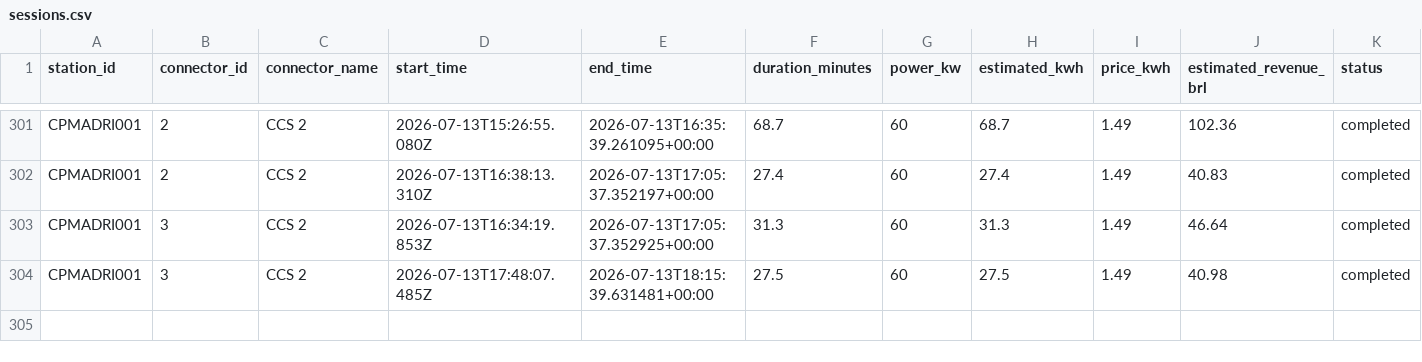
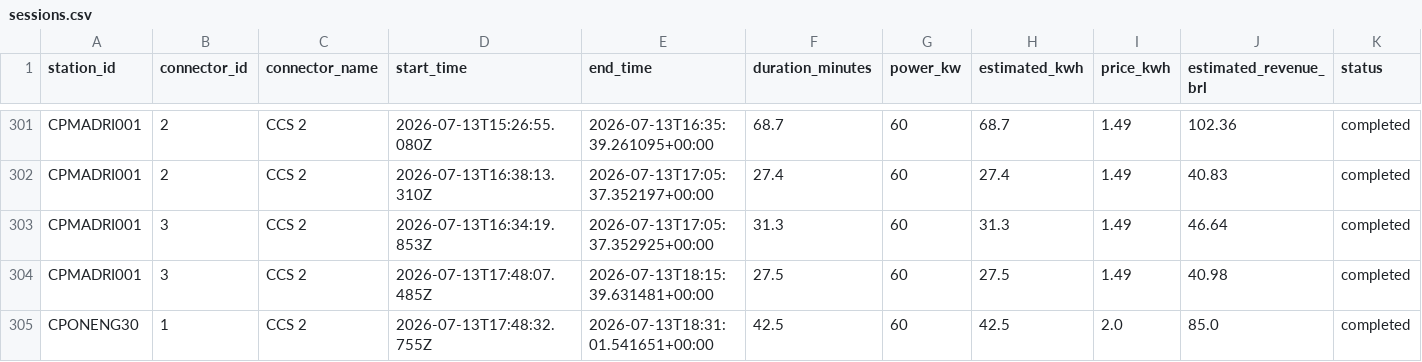
Before and after one commit to Thrcordeiro/ev-monitor, a CSV file: data/sessions.csv, drawn as a sheet; only a part is shown, gaps mark what is left out.

```diff
--- a/data/sessions.csv
+++ b/data/sessions.csv
@@ -304 +304,2 @@ CPMADRI001,3,CCS 2,2026-07-13T16:34:19.853Z,2026-07-13T17:05:37.352925+00:00,31.
 CPMADRI001,3,CCS 2,2026-07-13T17:48:07.485Z,2026-07-13T18:15:39.631481+00:00,27.5,60,27.5,1.49,40.98,completed
+CPONENG30,1,CCS 2,2026-07-13T17:48:32.755Z,2026-07-13T18:31:01.541651+00:00,42.5,60,42.5,2.0,85.0,completed
```
Also changed, not shown: data/metrics.csv, 5 other files.
